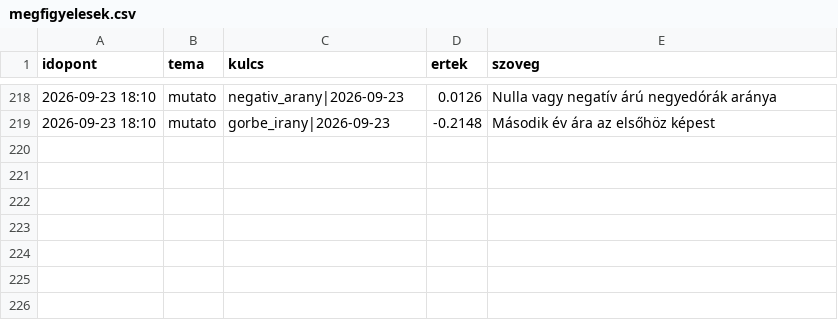
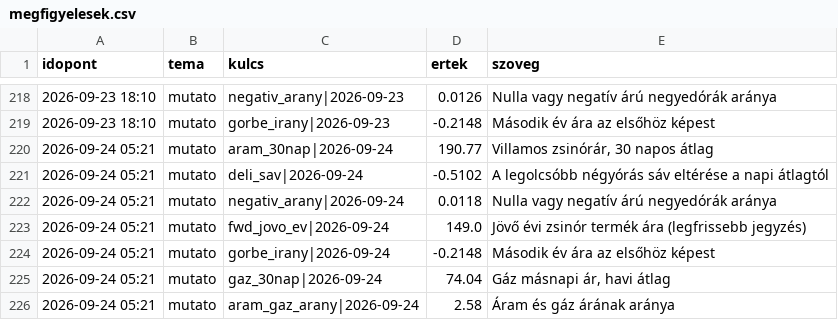
Before and after one commit to lostenergy/energiaar-figyelo, a CSV file: data/megfigyelesek.csv, drawn as a sheet; only a part is shown, gaps mark what is left out; the diff names each change by its address in the sheet, - before the commit and + after, or states it on an @@ line.

Commit message:
Adatfrissítés 2026-09-24 05:21

```diff
--- a/data/megfigyelesek.csv
+++ b/data/megfigyelesek.csv
+row 220: 2026-09-24 05:21 | mutato | aram_30nap|2026-09-24 | 190.77 | Villamos zsinórár, 30 napos átlag
+row 221: 2026-09-24 05:21 | mutato | deli_sav|2026-09-24 | -0.5102 | A legolcsóbb négyórás sáv eltérése a napi átlagtól
+row 222: 2026-09-24 05:21 | mutato | negativ_arany|2026-09-24 | 0.0118 | Nulla vagy negatív árú negyedórák aránya
+row 223: 2026-09-24 05:21 | mutato | fwd_jovo_ev|2026-09-24 | 149.0 | Jövő évi zsinór termék ára (legfrissebb jegyzés)
+row 224: 2026-09-24 05:21 | mutato | gorbe_irany|2026-09-24 | -0.2148 | Második év ára az elsőhöz képest
+row 225: 2026-09-24 05:21 | mutato | gaz_30nap|2026-09-24 | 74.04 | Gáz másnapi ár, havi átlag
+row 226: 2026-09-24 05:21 | mutato | aram_gaz_arany|2026-09-24 | 2.58 | Áram és gáz árának aránya
```
